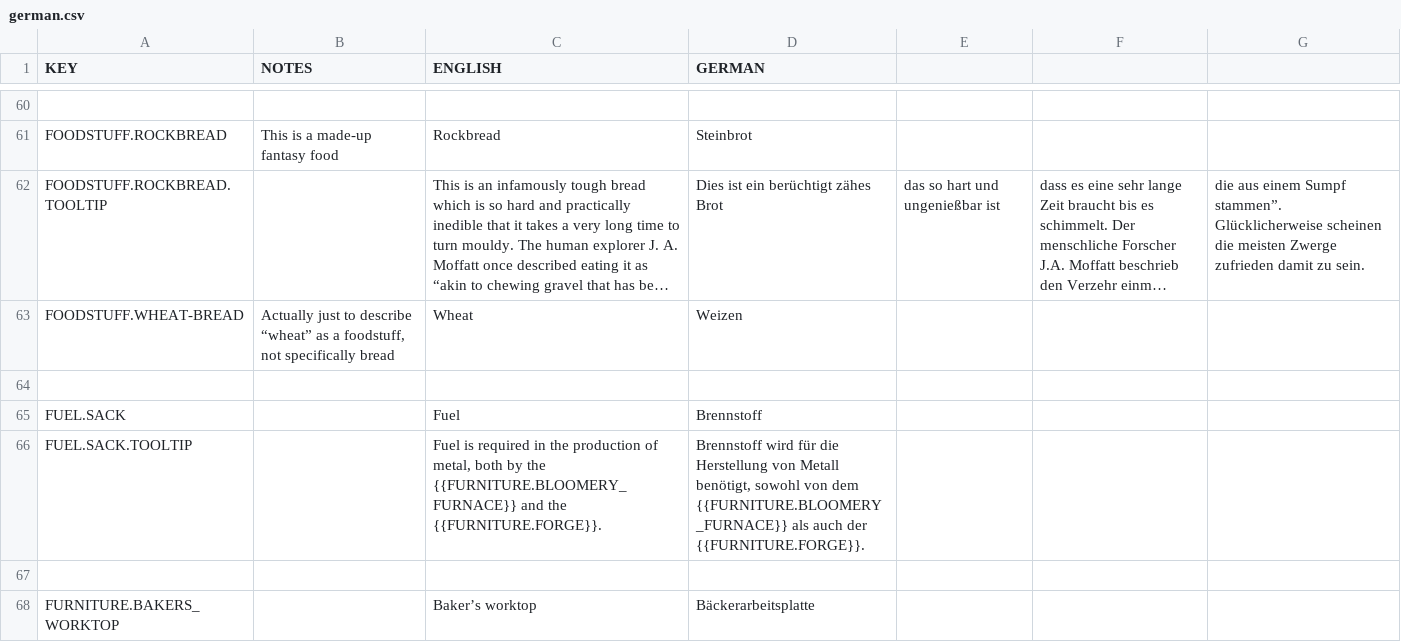
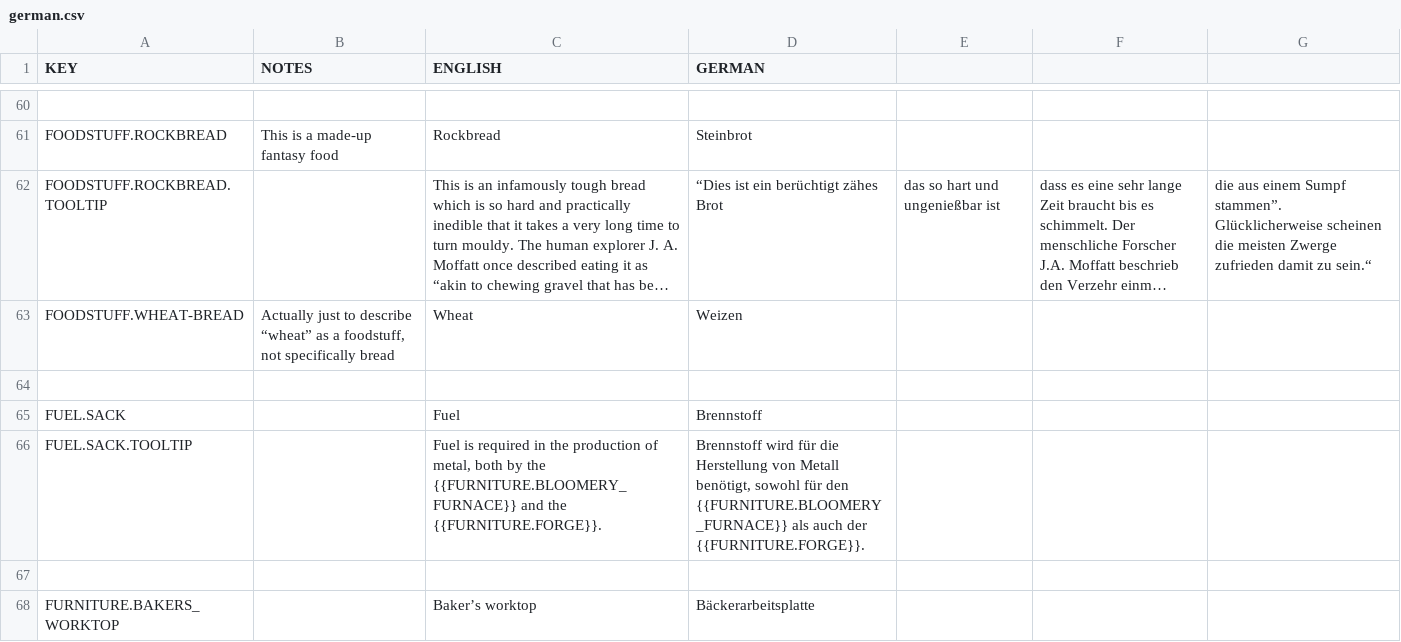
Before and after one commit to AndyDL24/King-under-the-Mountain-Community-Translations, a CSV file: translations/german.csv, drawn as a sheet; only a part is shown, gaps mark what is left out; long unchanged cells end in …; the diff covers the shown part only; the diff names each change by its address in the sheet, - before the commit and + after, or states it on an @@ line.

Commit message:
Update german.csv
Started with the gemstone tooltips. So many gems!

```diff
--- a/translations/german.csv
+++ b/translations/german.csv
-D62 (GERMAN): Dies ist ein berüchtigt zähes Brot
+D62 (GERMAN): “Dies ist ein berüchtigt zähes Brot
-G62: …damit zu sein.
+G62: …damit zu sein.“
-D66 (GERMAN): …benötigt, sowohl von dem {{FURNITURE.BLOOMERY_FURNACE}} als…
+D66 (GERMAN): …benötigt, sowohl für den {{FURNITURE.BLOOMERY_FURNACE}} als…
```
Also changed, not shown: 79 edited cells elsewhere in this file.
